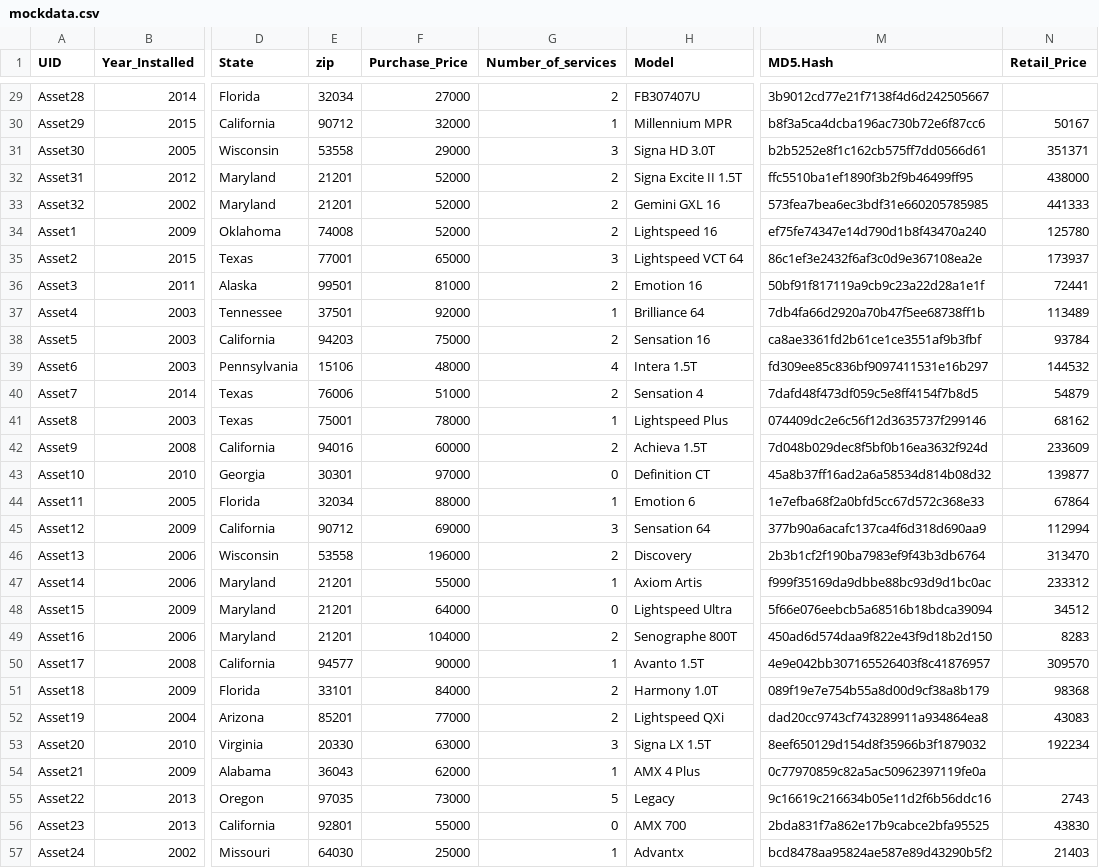
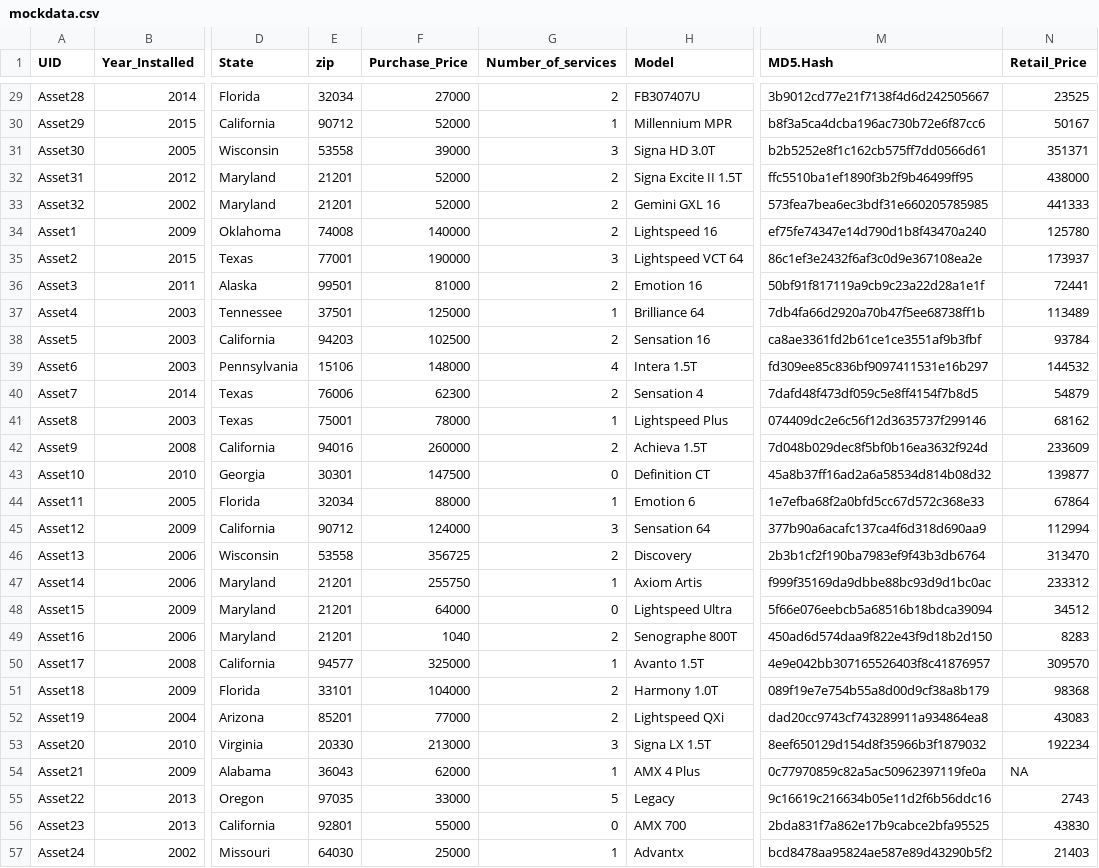
Before and after one commit to ayansaraf11/shiny-atp, a CSV file: mockdata.csv, drawn as a sheet; only a part is shown, gaps mark what is left out; the diff covers the shown part only; the diff names each change by its address in the sheet, - before the commit and + after, or states it on an @@ line.

```diff
--- a/mockdata.csv
+++ b/mockdata.csv
-N29 (Retail_Price): (empty)
+N29 (Retail_Price): 23525
-F30 (Purchase_Price): 32000
+F30 (Purchase_Price): 52000
-F31 (Purchase_Price): 29000
+F31 (Purchase_Price): 39000
-F34 (Purchase_Price): 52000
+F34 (Purchase_Price): 140000
-F35 (Purchase_Price): 65000
+F35 (Purchase_Price): 190000
-F37 (Purchase_Price): 92000
+F37 (Purchase_Price): 125000
-F38 (Purchase_Price): 75000
+F38 (Purchase_Price): 102500
-F39 (Purchase_Price): 48000
+F39 (Purchase_Price): 148000
-F40 (Purchase_Price): 51000
+F40 (Purchase_Price): 62300
-F42 (Purchase_Price): 60000
+F42 (Purchase_Price): 260000
-F43 (Purchase_Price): 97000
+F43 (Purchase_Price): 147500
-F45 (Purchase_Price): 69000
+F45 (Purchase_Price): 124000
-F46 (Purchase_Price): 196000
+F46 (Purchase_Price): 356725
-F47 (Purchase_Price): 55000
+F47 (Purchase_Price): 255750
-F49 (Purchase_Price): 104000
+F49 (Purchase_Price): 1040
-F50 (Purchase_Price): 90000
+F50 (Purchase_Price): 325000
-F51 (Purchase_Price): 84000
+F51 (Purchase_Price): 104000
-F53 (Purchase_Price): 63000
+F53 (Purchase_Price): 213000
-N54 (Retail_Price): (empty)
+N54 (Retail_Price): NA
-F55 (Purchase_Price): 73000
+F55 (Purchase_Price): 33000
```
Also changed, not shown: 55 edited cells elsewhere in this file, 3 other files.
